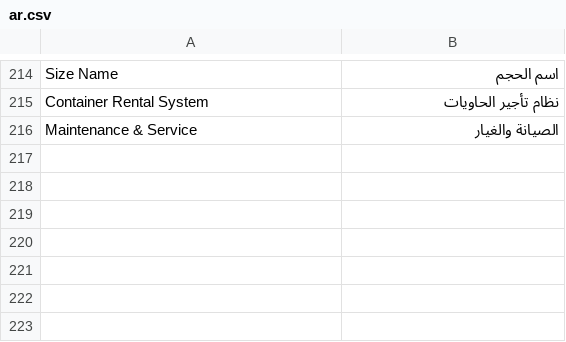
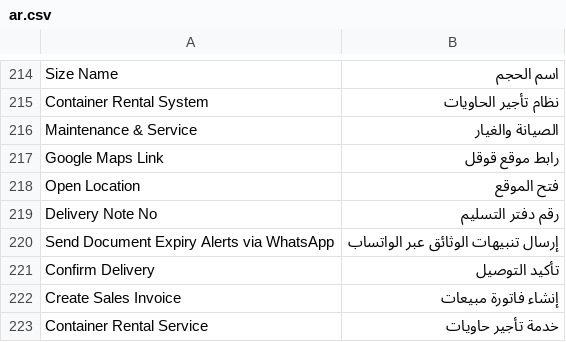
Before and after one commit to Mubtkir-ERP/Container-rental, a CSV file: container_rental/translations/ar.csv, drawn as a sheet; only a part is shown, gaps mark what is left out.

Commit message:
New driver scenario, sales invoice creation and order improvements
- Orders go to the drivers supervisor automatically on save (with client
  WhatsApp confirmation)
- Driver notification includes order number, direct link and Google Maps location
- Driver role with field-level permissions: sees only container size,
  container number box, payment method, delivery note no (credit) and
  the Google Maps link/button
- Driver "Confirm Delivery" action records the container, creates the
  delivery, closes the order and returns to the list
- "Create Sales Invoice" on delivered orders: customer, service item at
  rental value, driver's sales person at 100%
- Remove classification and branch from orders; mobile always fetched
  from the customer
- Google Maps link field with an open-location button
- Restore the document-expiry WhatsApp alerts option in settings

```diff
--- a/container_rental/translations/ar.csv
+++ b/container_rental/translations/ar.csv
@@ -216 +216,8 @@ Container Rental System,نظام تأجير الحاويات
 Maintenance & Service,الصيانة والغيار
+Google Maps Link,رابط موقع قوقل
+Open Location,فتح الموقع
+Delivery Note No,رقم دفتر التسليم
+Send Document Expiry Alerts via WhatsApp,إرسال تنبيهات الوثائق عبر الواتساب
+Confirm Delivery,تأكيد التوصيل
+Create Sales Invoice,إنشاء فاتورة مبيعات
+Container Rental Service,خدمة تأجير حاويات
```
Also changed, not shown: 8 other files.
